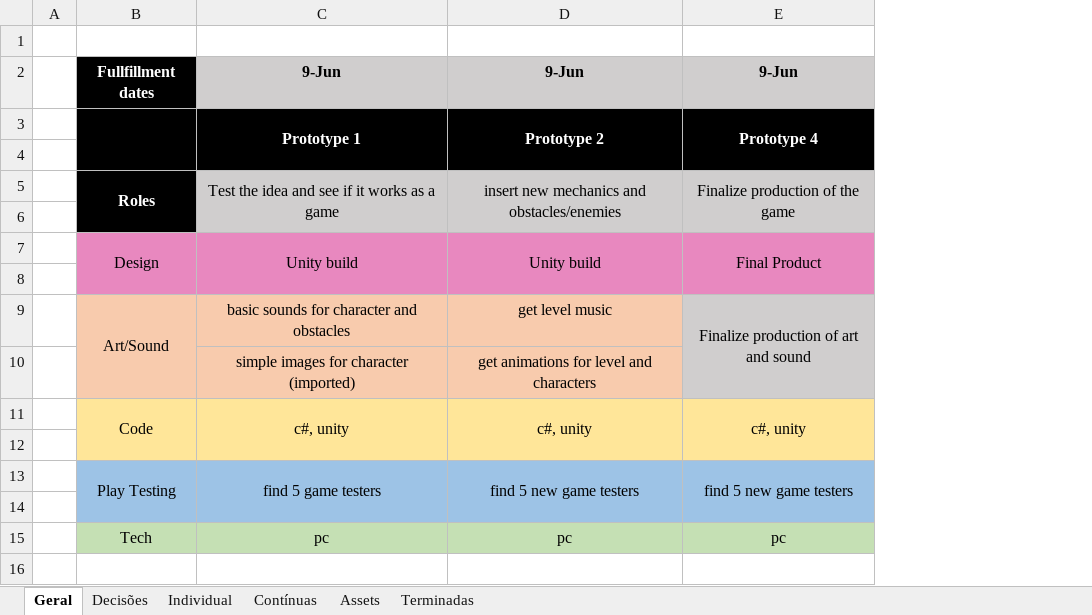
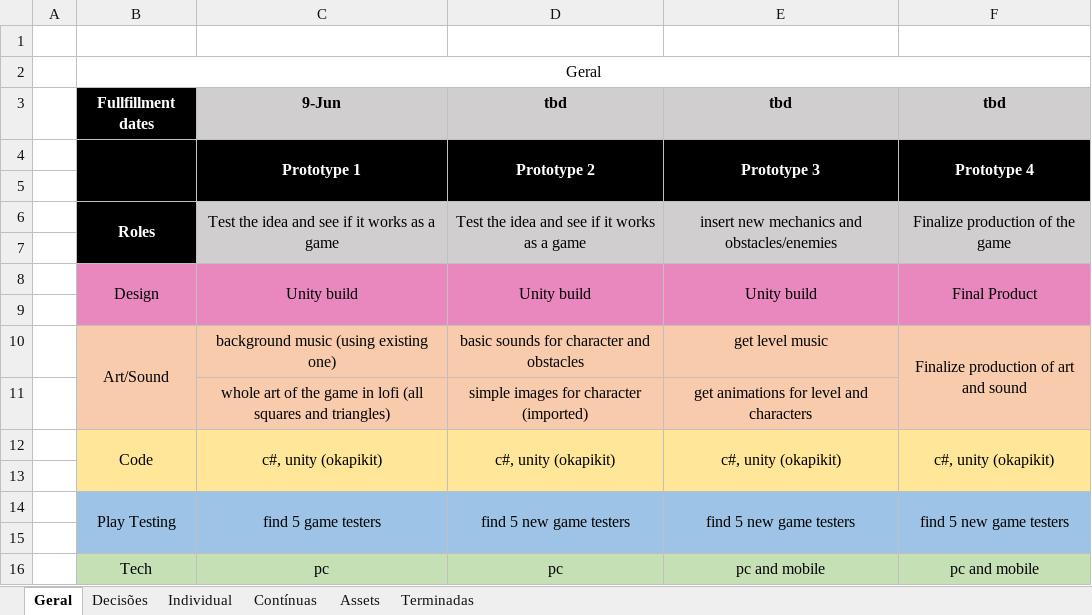
Before and after one commit to trunksrage24/GD1_TP2, an Excel workbook: grupo_1_tarefas_gd1_2022_2023.xlsx, sheet Geral, drawn as a sheet; values as stored, in another font and other column widths than the file's, no borders; removed rows and columns are numbered as before the commit, all else as after; the diff names each change by its address in the sheet, - before the commit and + after, or states it on an @@ line.

```diff
--- a/grupo_1_tarefas_gd1_2022_2023.xlsx (sheet Geral)
+++ b/grupo_1_tarefas_gd1_2022_2023.xlsx (sheet Geral)
+column D, rows 4-11: Prototype 2 |  | Test the idea and see if it works as a game |  | Unity build |  | basic sounds for character and obstacles | simple images for character (imported); rows 14-16: find 5 new game testers |  | pc
-row 2:  | Fullfillment dates | 9-Jun | 9-Jun | 9-Jun
+row 2:  | Geral
+row 3:  | Fullfillment dates | 9-Jun | tbd | tbd | tbd
-E4: Prototype 2
+E4: Prototype 3
-C10: basic sounds for character and obstacles
+C10: background music (using existing one)
-F10:F11 fill: #D0CECE
+F10:F11 fill: #F8CBAD
-C11: simple images for character (imported)
+C11: whole art of the game in lofi (all squares and triangles)
-row 11:  | Code | c#, unity | c#, unity | c#, unity
+row 12:  | Code | c#, unity (okapikit) | c#, unity (okapikit) | c#, unity (okapikit) | c#, unity (okapikit)
-E16: pc
+E16: pc and mobile
-F16: pc
+F16: pc and mobile
```
Also changed, not shown: sheet Individual, sheet Terminadas, sheet Contínuas, sheet Assets, sheet Decisões, grupo_1_macro_gd1_2022_2023.xlsx, 3 other files.
